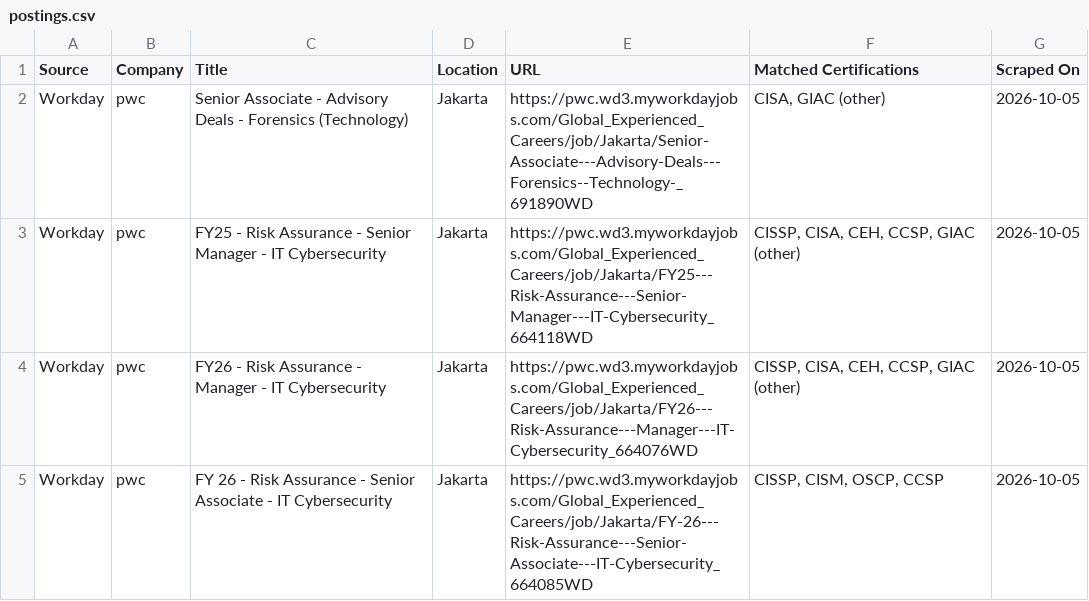
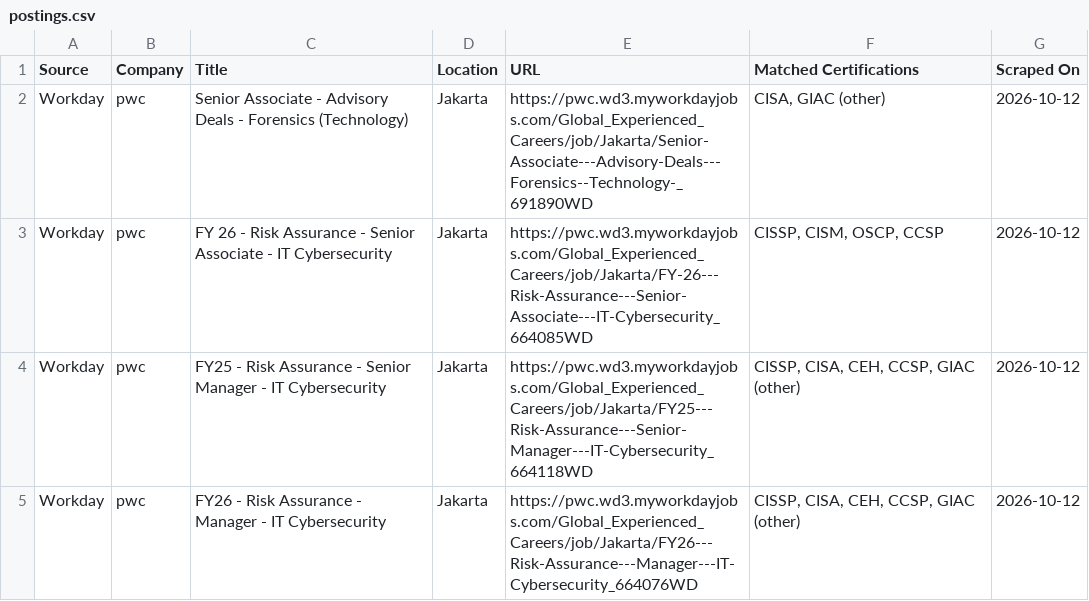
Before and after one commit to nathandotexe/certification-scraper, a CSV file: output/indonesia/data/postings.csv, drawn as a sheet.

```diff
--- a/output/indonesia/data/postings.csv
+++ b/output/indonesia/data/postings.csv
@@ -1,5 +1,5 @@
 Source,Company,Title,Location,URL,Matched Certifications,Scraped On
-Workday,pwc,Senior Associate - Advisory Deals - Forensics (Technology),Jakarta,https://pwc.wd3.myworkdayjobs.com/Global_Experienced_Careers/job/Jakarta/Senior-Associate---Advisory-Deals---Forensics--Technology-_691890WD,"CISA, GIAC (other)",2026-10-05
-Workday,pwc,FY25 - Risk Assurance - Senior Manager - IT Cybersecurity,Jakarta,https://pwc.wd3.myworkdayjobs.com/Global_Experienced_Careers/job/Jakarta/FY25---Risk-Assurance---Senior-Manager---IT-Cybersecurity_664118WD,"CISSP, CISA, CEH, CCSP, GIAC (other)",2026-10-05
-Workday,pwc,FY26 - Risk Assurance - Manager - IT Cybersecurity,Jakarta,https://pwc.wd3.myworkdayjobs.com/Global_Experienced_Careers/job/Jakarta/FY26---Risk-Assurance---Manager---IT-Cybersecurity_664076WD,"CISSP, CISA, CEH, CCSP, GIAC (other)",2026-10-05
-Workday,pwc,FY 26 - Risk Assurance - Senior Associate - IT Cybersecurity,Jakarta,https://pwc.wd3.myworkdayjobs.com/Global_Experienced_Careers/job/Jakarta/FY-26---Risk-Assurance---Senior-Associate---IT-Cybersecurity_664085WD,"CISSP, CISM, OSCP, CCSP",2026-10-05
+Workday,pwc,Senior Associate - Advisory Deals - Forensics (Technology),Jakarta,https://pwc.wd3.myworkdayjobs.com/Global_Experienced_Careers/job/Jakarta/Senior-Associate---Advisory-Deals---Forensics--Technology-_691890WD,"CISA, GIAC (other)",2026-10-12
+Workday,pwc,FY 26 - Risk Assurance - Senior Associate - IT Cybersecurity,Jakarta,https://pwc.wd3.myworkdayjobs.com/Global_Experienced_Careers/job/Jakarta/FY-26---Risk-Assurance---Senior-Associate---IT-Cybersecurity_664085WD,"CISSP, CISM, OSCP, CCSP",2026-10-12
+Workday,pwc,FY25 - Risk Assurance - Senior Manager - IT Cybersecurity,Jakarta,https://pwc.wd3.myworkdayjobs.com/Global_Experienced_Careers/job/Jakarta/FY25---Risk-Assurance---Senior-Manager---IT-Cybersecurity_664118WD,"CISSP, CISA, CEH, CCSP, GIAC (other)",2026-10-12
+Workday,pwc,FY26 - Risk Assurance - Manager - IT Cybersecurity,Jakarta,https://pwc.wd3.myworkdayjobs.com/Global_Experienced_Careers/job/Jakarta/FY26---Risk-Assurance---Manager---IT-Cybersecurity_664076WD,"CISSP, CISA, CEH, CCSP, GIAC (other)",2026-10-12
```
Also changed, not shown: output/indonesia/data/certifications.csv, site/history/2026-10/global/certifications.csv, 31 other files.
